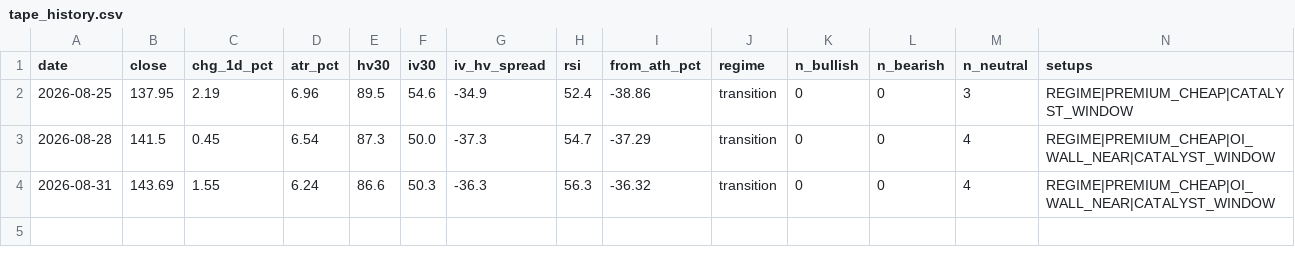
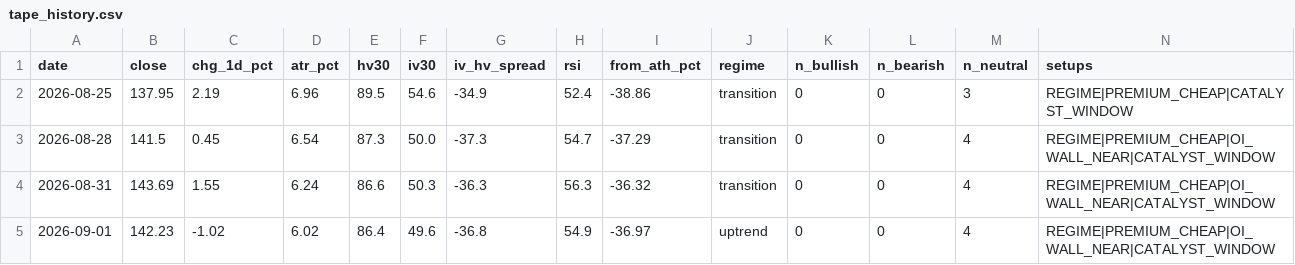
Before and after one commit to dataphilth/spcx-console, a CSV file: data/tape_history.csv, drawn as a sheet; only a part is shown; rows hold the shown columns only; the diff names each change by its address in the sheet, - before the commit and + after, or states it on an @@ line.

```diff
--- a/data/tape_history.csv
+++ b/data/tape_history.csv
+row 5: 2026-09-01 | 142.23 | -1.02 | 6.02 | 86.4 | 49.6 | -36.8 | 54.9 | -36.97 | uptrend | 0 | 0 | 4 | REGIME|PREMIUM_CHEAP|OI_WALL_NEAR|CATALYST_WINDOW
```
Also changed, not shown: data/iv_history.csv, data/prices.csv, 4 other files.
